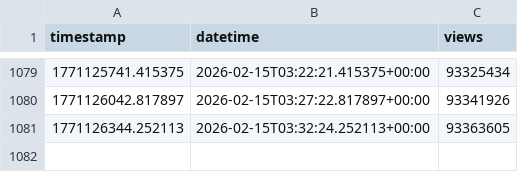
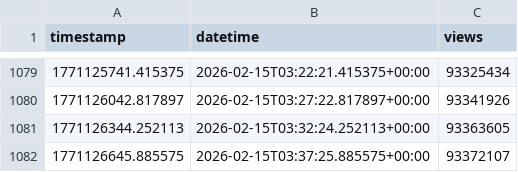
Before and after one commit to JonScotus/youtube-tracker, a CSV file: view_log.csv, drawn as a sheet; only a part is shown, gaps mark what is left out.

```diff
--- a/view_log.csv
+++ b/view_log.csv
@@ -1081 +1081,2 @@ timestamp,datetime,views
 1771126344.252113,2026-02-15T03:32:24.252113+00:00,93363605
+1771126645.885575,2026-02-15T03:37:25.885575+00:00,93372107
```
Also changed, not shown: needed_vpd_log.csv, 1 other file.
